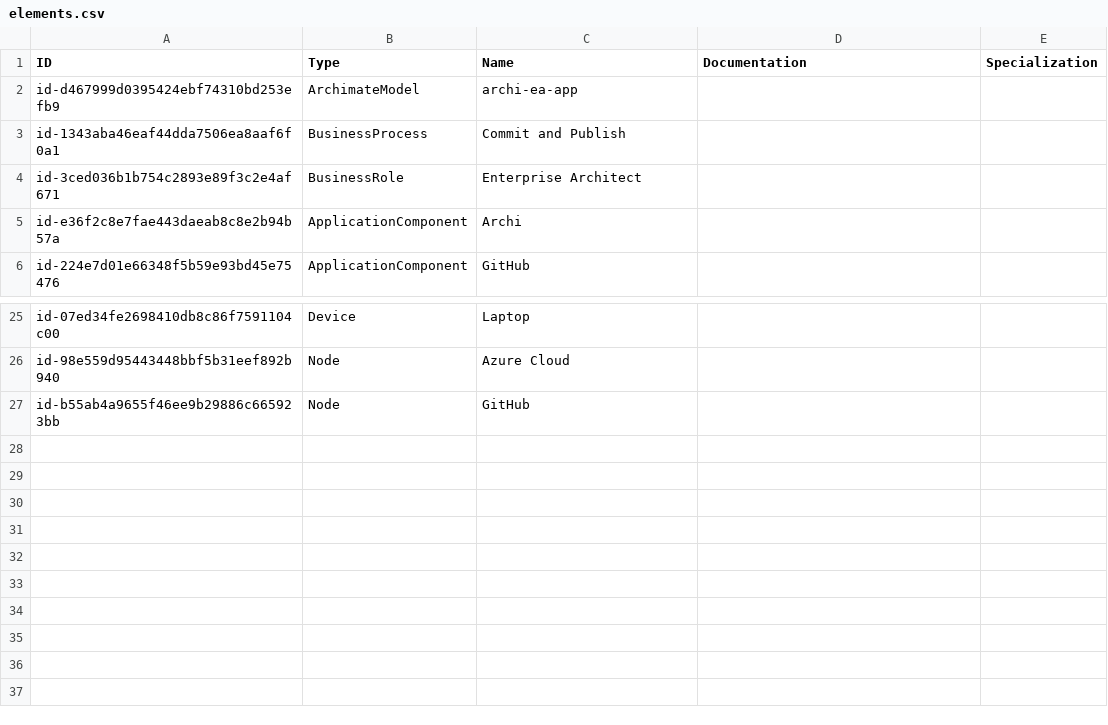
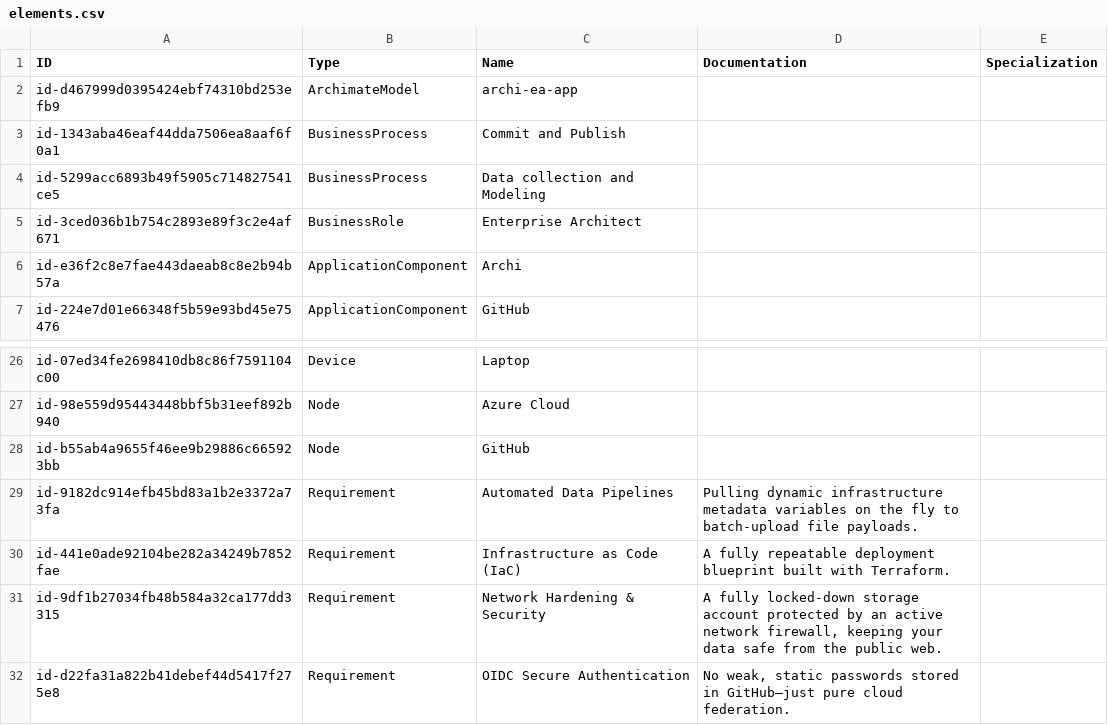
Before and after one commit to eott0605/archi-ea-app, a CSV file: elements.csv, drawn as a sheet; only a part is shown, gaps mark what is left out.

```diff
--- a/elements.csv
+++ b/elements.csv
@@ -3,2 +3,3 @@
 "id-1343aba46eaf44dda7506ea8aaf6f0a1","BusinessProcess","Commit and Publish","",""
+"id-5299acc6893b49f5905c714827541ce5","BusinessProcess","Data collection and Modeling","",""
 "id-3ced036b1b754c2893e89f3c2e4af671","BusinessRole","Enterprise Architect","",""
@@ -27 +28,5 @@
 "id-b55ab4a9655f46ee9b29886c665923bb","Node","GitHub","",""
+"id-9182dc914efb45bd83a1b2e3372a73fa","Requirement","Automated Data Pipelines","Pulling dynamic infrastructure metadata variables on the fly to batch-upload file payloads.",""
+"id-441e0ade92104be282a34249b7852fae","Requirement","Infrastructure as Code (IaC)","A fully repeatable deployment blueprint built with Terraform.",""
+"id-9df1b27034fb48b584a32ca177dd3315","Requirement","Network Hardening & Security","A fully locked-down storage account protected by an active network firewall, keeping your data safe from the public web.",""
+"id-d22fa31a822b41debef44d5417f275e8","Requirement","OIDC Secure Authentication","No weak, static passwords stored in GitHub—just pure cloud federation.",""
```
Also changed, not shown: properties.csv, relations.csv.
